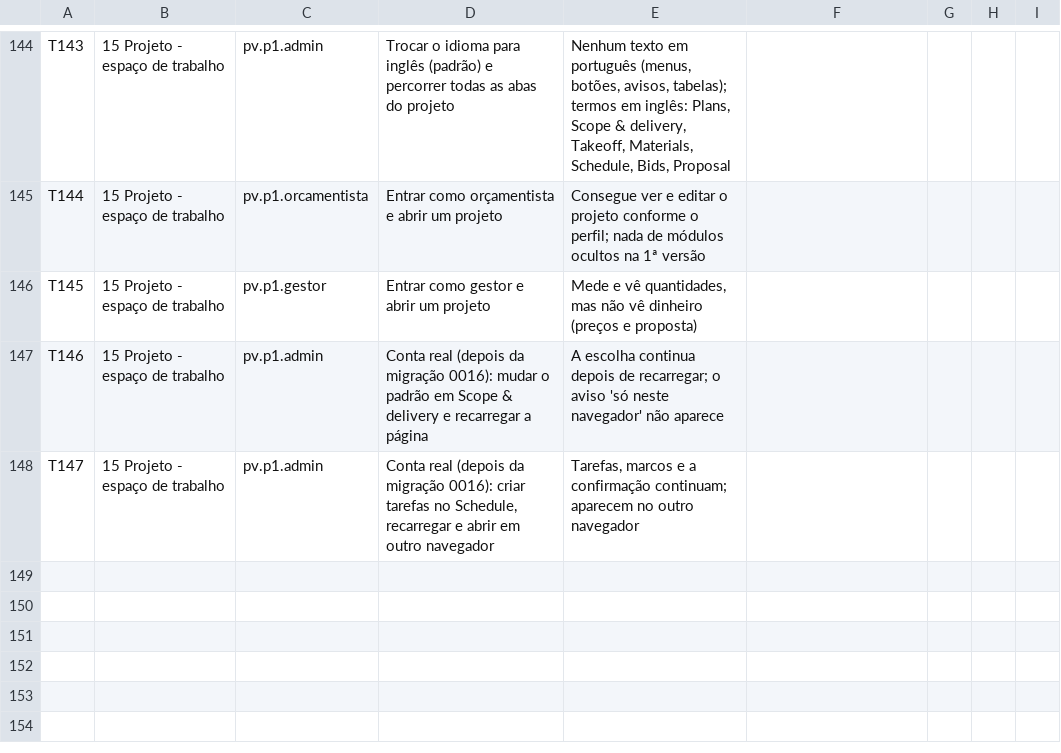
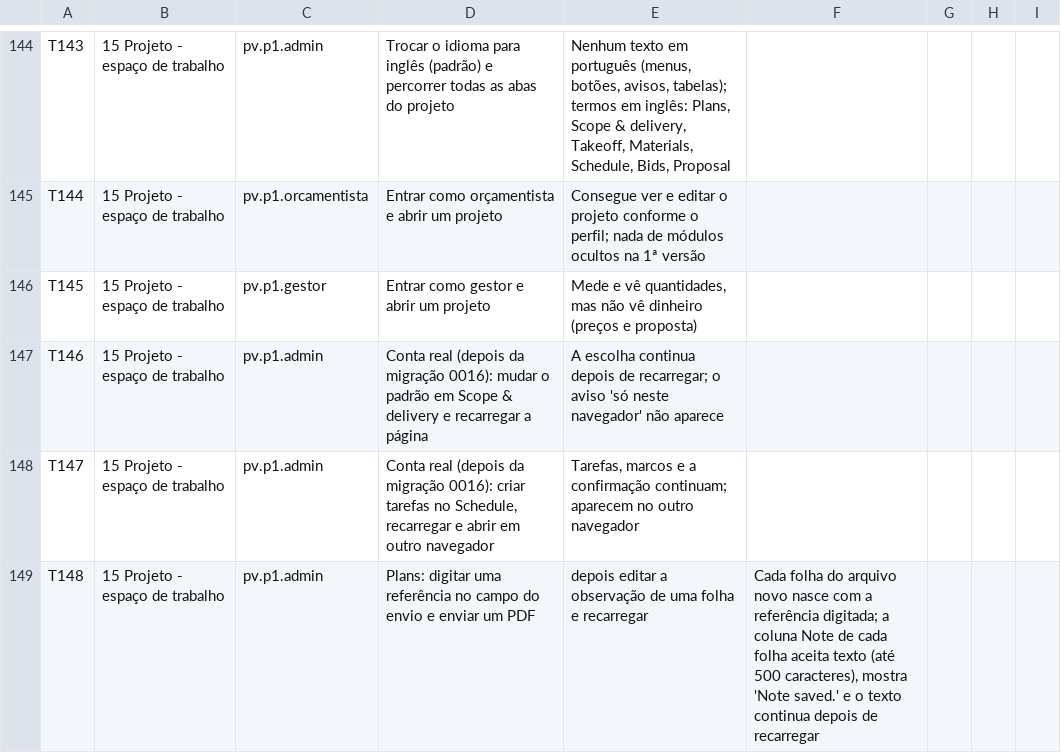
Before and after one commit to Nardacci/KORbuildtech, a CSV file: docs/testes/lista-checagem-primeira-versao.csv, drawn as a sheet; only a part is shown, gaps mark what is left out.

```diff
--- a/docs/testes/lista-checagem-primeira-versao.csv
+++ b/docs/testes/lista-checagem-primeira-versao.csv
@@ -148 +148,2 @@ T146;15 Projeto - espaço de trabalho;pv.p1.admin;Conta real (depois da migraç
 T147;15 Projeto - espaço de trabalho;pv.p1.admin;Conta real (depois da migração 0016): criar tarefas no Schedule, recarregar e abrir em outro navegador;"Tarefas, marcos e a confirmação continuam; aparecem no outro navegador";;;;
+T148;15 Projeto - espaço de trabalho;pv.p1.admin;Plans: digitar uma referência no campo do envio e enviar um PDF; depois editar a observação de uma folha e recarregar;"Cada folha do arquivo novo nasce com a referência digitada; a coluna Note de cada folha aceita texto (até 500 caracteres), mostra 'Note saved.' e o texto continua depois de recarregar";;;;
```
Also changed, not shown: 10 other files.
